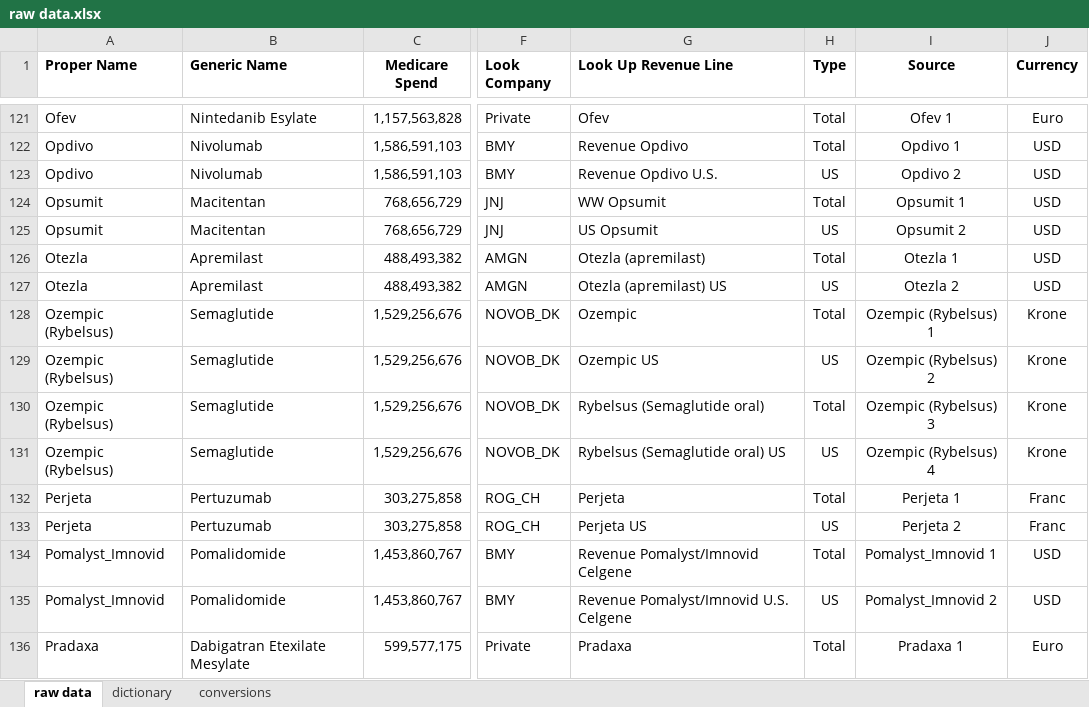
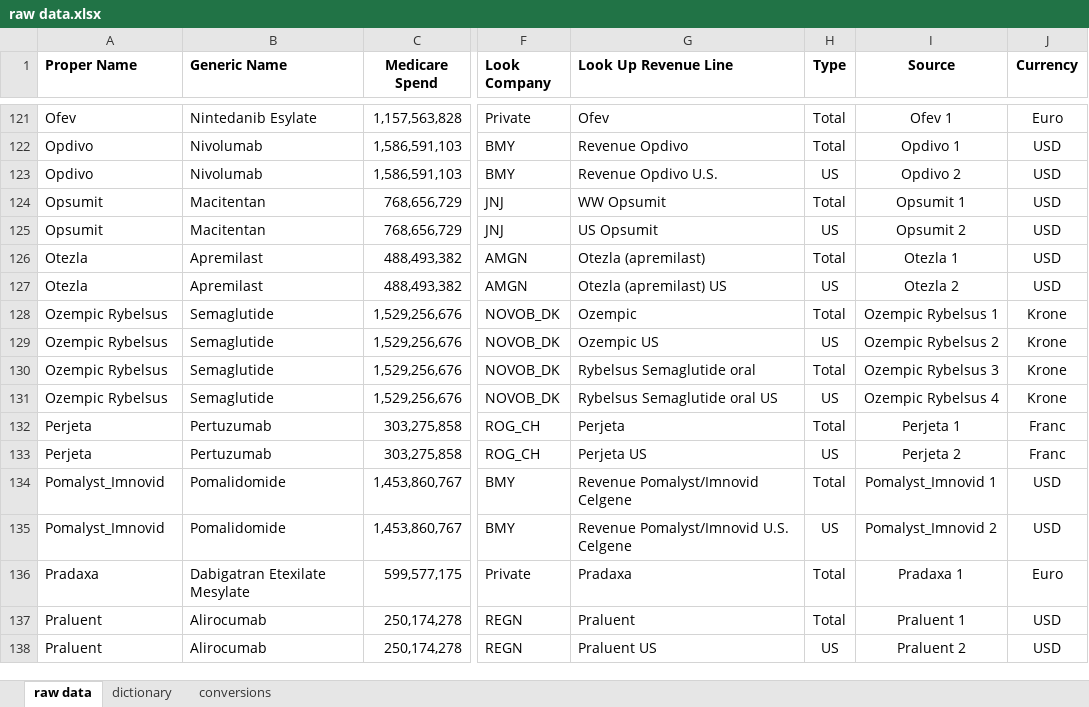
Before and after one commit to jacobjameson/drug_pricing, an Excel workbook: data/raw data/raw data.xlsx, sheet raw data, drawn as a sheet; only a part is shown, gaps mark what is left out; the shorter side is filled out with more unchanged rows; values as stored, in another font and other column widths than the file's, no borders; the diff names each change by its address in the sheet, - before the commit and + after, or states it on an @@ line.

```diff
--- a/data/raw data/raw data.xlsx (sheet raw data)
+++ b/data/raw data/raw data.xlsx (sheet raw data)
-A128:A131 (Proper Name): Ozempic (Rybelsus)
+A128:A131 (Proper Name): Ozempic Rybelsus
-I128 (Source): Ozempic (Rybelsus) 1
+I128 (Source): Ozempic Rybelsus 1
-I129 (Source): Ozempic (Rybelsus) 2
+I129 (Source): Ozempic Rybelsus 2
-G130 (Look Up Revenue Line): Rybelsus (Semaglutide oral)
+G130 (Look Up Revenue Line): Rybelsus Semaglutide oral
-I130 (Source): Ozempic (Rybelsus) 3
+I130 (Source): Ozempic Rybelsus 3
-G131 (Look Up Revenue Line): Rybelsus (Semaglutide oral) US
+G131 (Look Up Revenue Line): Rybelsus Semaglutide oral US
-I131 (Source): Ozempic (Rybelsus) 4
+I131 (Source): Ozempic Rybelsus 4
```
Also changed, not shown: sheet dictionary, data/clean data/clean data.xlsx, 8 other files.
